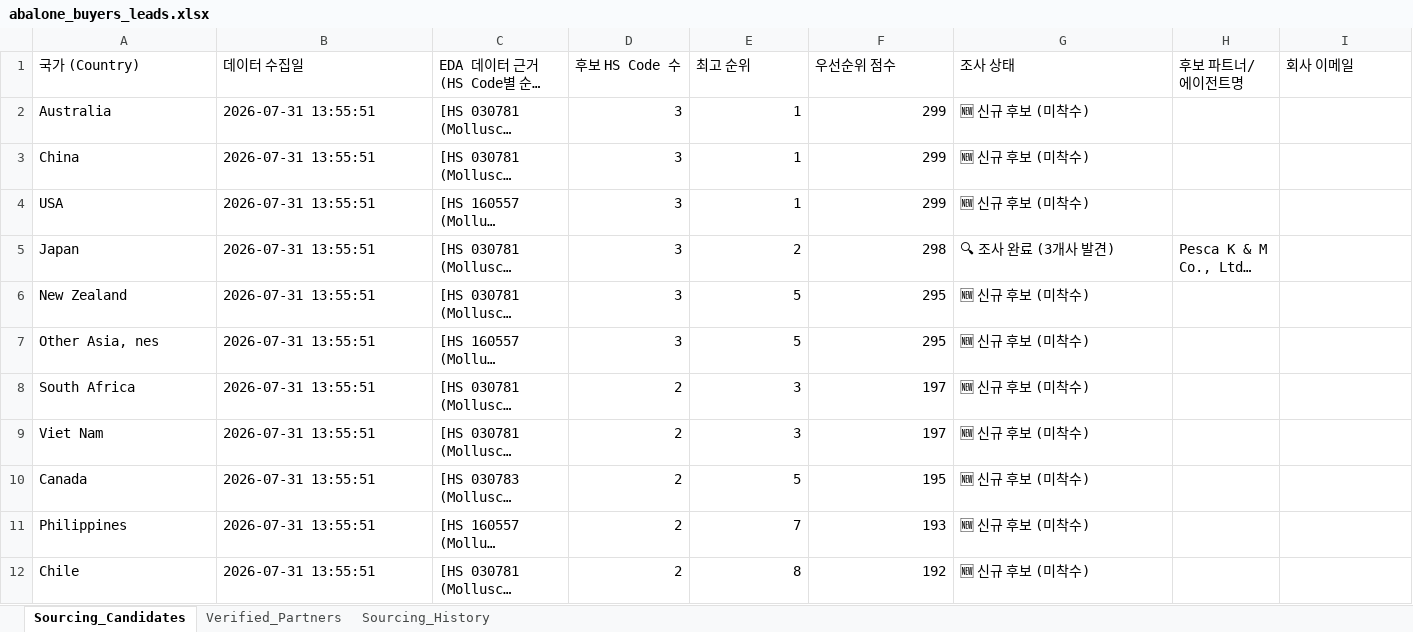
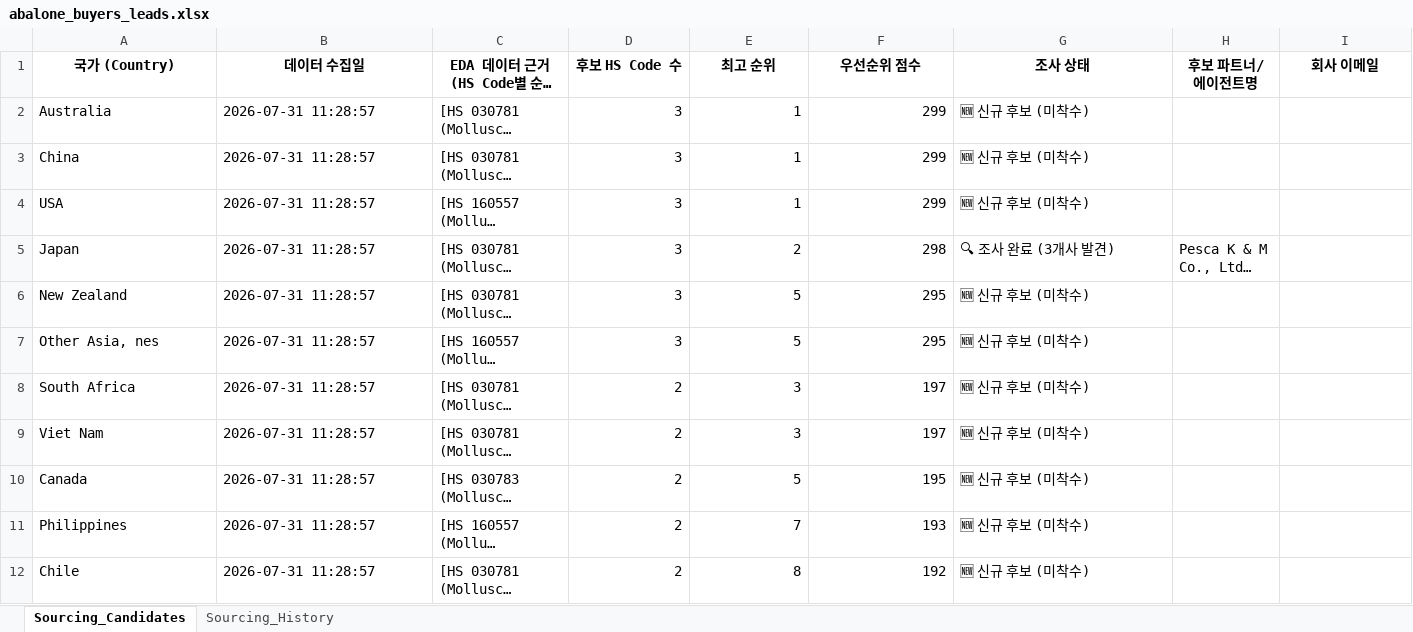
Before and after one commit to letsdoit5130/HYU_RSCH, an Excel workbook: BIZ-Jeonbok/data/abalone_buyers_leads.xlsx, sheet Sourcing_Candidates, drawn as a sheet; only a part is shown; long unchanged cells end in …; values as stored, in another font and other column widths than the file's, no borders; the diff covers the shown part only; the diff names each change by its address in the sheet, - before the commit and + after, or states it on an @@ line.

```diff
--- a/BIZ-Jeonbok/data/abalone_buyers_leads.xlsx (sheet Sourcing_Candidates)
+++ b/BIZ-Jeonbok/data/abalone_buyers_leads.xlsx (sheet Sourcing_Candidates)
-sheet tab: Verified_Partners
@@ A1:I1 bold: off → on, alignment: left → center @@
-B2:B12 (데이터 수집일): 2026-07-31 13:55:51
+B2:B12 (데이터 수집일): 2026-07-31 11:28:57
```
Also changed, not shown: 11 edited cells and cell formats elsewhere in this sheet, sheet Sourcing_History, 2 other files.
